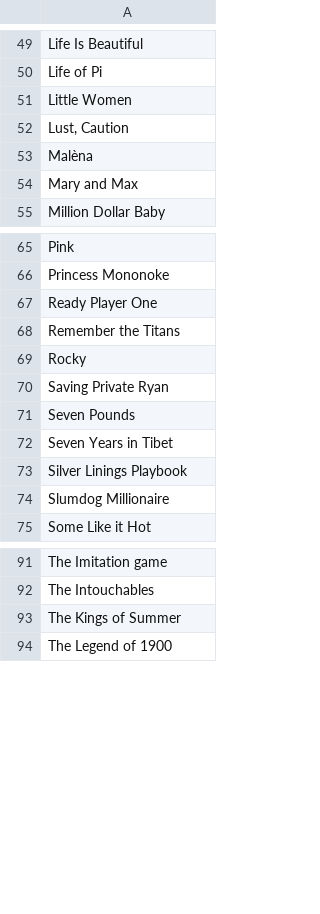
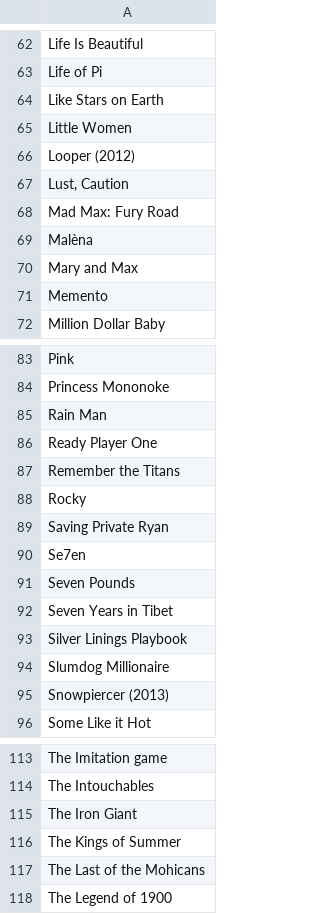
Before and after one commit to drakeguan/obsidianmovies, a TSV file: movies_to_search.tsv, drawn as a sheet; only a part is shown, gaps mark what is left out; the diff covers the shown part only.

```diff
--- a/movies_to_search.tsv
+++ b/movies_to_search.tsv
@@ -50,6 +63,10 @@ Life Is Beautiful
 Life of Pi
+Like Stars on Earth
 Little Women
+Looper (2012)
 Lust, Caution
+Mad Max: Fury Road
 Malèna
 Mary and Max
+Memento
 Million Dollar Baby
@@ -66,2 +84,3 @@ Pink
 Princess Mononoke
+Rain Man
 Ready Player One
@@ -70,2 +89,3 @@ Rocky
 Saving Private Ryan
+Se7en
 Seven Pounds
@@ -74,2 +94,3 @@ Silver Linings Playbook
 Slumdog Millionaire
+Snowpiercer (2013)
 Some Like it Hot
@@ -92,3 +114,5 @@ The Imitation game
 The Intouchables
+The Iron Giant
 The Kings of Summer
+The Last of the Mohicans
 The Legend of 1900
```
Also changed, not shown: 19 added rows elsewhere in this file.
